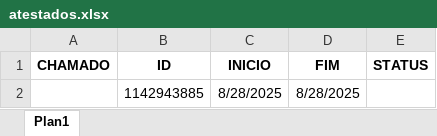
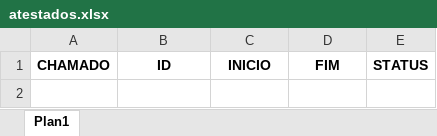
Before and after one commit to zmadou/autoAtestado, an Excel workbook: atestados.xlsx, sheet Plan1, drawn as a sheet; values as stored, in another font and other column widths than the file's, no borders; the diff names each change by its address in the sheet, - before the commit and + after, or states it on an @@ line.

Commit message:
excel limpo

```diff
--- a/atestados.xlsx (sheet Plan1)
+++ b/atestados.xlsx (sheet Plan1)
-row 2:  | 1142943885 | 8/28/2025 | 8/28/2025
```
